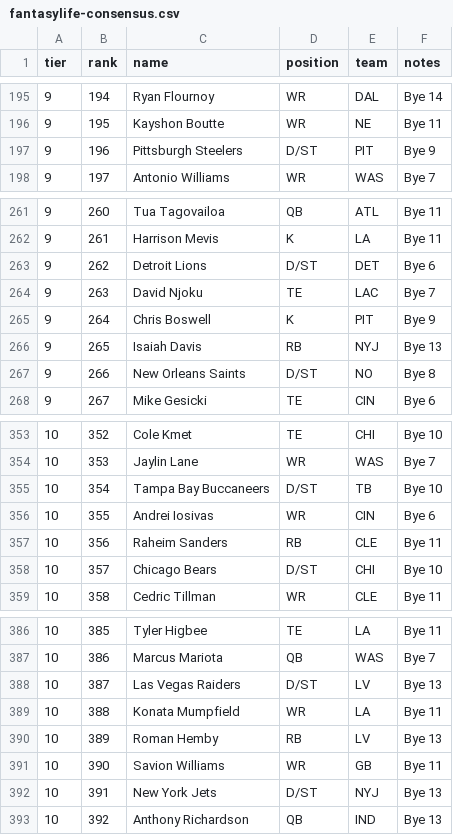
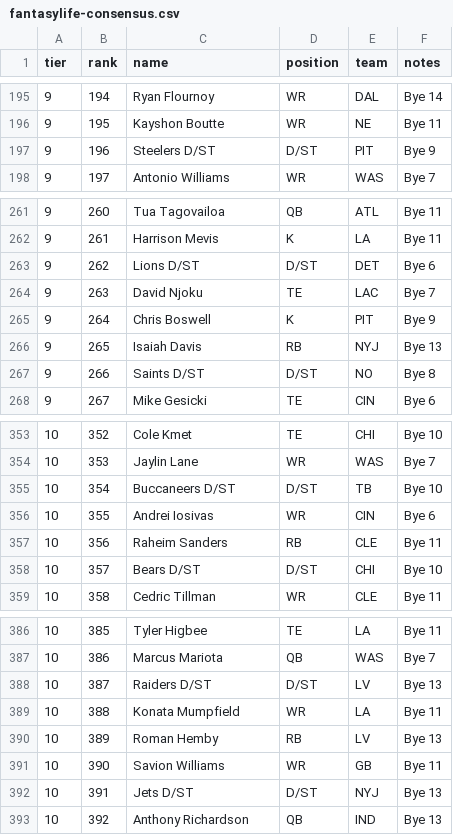
Before and after one commit to ajatakia/espn-draft-buddy, a CSV file: data/fantasylife-consensus.csv, drawn as a sheet; only a part is shown, gaps mark what is left out; the diff covers the shown part only.

```diff
--- a/data/fantasylife-consensus.csv
+++ b/data/fantasylife-consensus.csv
@@ -196,3 +196,3 @@ tier,rank,name,position,team,notes
 9,195,Kayshon Boutte,WR,NE,Bye 11
-9,196,Pittsburgh Steelers,D/ST,PIT,Bye 9
+9,196,Steelers D/ST,D/ST,PIT,Bye 9
 9,197,Antonio Williams,WR,WAS,Bye 7
@@ -262,3 +262,3 @@ tier,rank,name,position,team,notes
 9,261,Harrison Mevis,K,LA,Bye 11
-9,262,Detroit Lions,D/ST,DET,Bye 6
+9,262,Lions D/ST,D/ST,DET,Bye 6
 9,263,David Njoku,TE,LAC,Bye 7
@@ -266,3 +266,3 @@ tier,rank,name,position,team,notes
 9,265,Isaiah Davis,RB,NYJ,Bye 13
-9,266,New Orleans Saints,D/ST,NO,Bye 8
+9,266,Saints D/ST,D/ST,NO,Bye 8
 9,267,Mike Gesicki,TE,CIN,Bye 6
@@ -354,6 +354,6 @@ tier,rank,name,position,team,notes
 10,353,Jaylin Lane,WR,WAS,Bye 7
-10,354,Tampa Bay Buccaneers,D/ST,TB,Bye 10
+10,354,Buccaneers D/ST,D/ST,TB,Bye 10
 10,355,Andrei Iosivas,WR,CIN,Bye 6
 10,356,Raheim Sanders,RB,CLE,Bye 11
-10,357,Chicago Bears,D/ST,CHI,Bye 10
+10,357,Bears D/ST,D/ST,CHI,Bye 10
 10,358,Cedric Tillman,WR,CLE,Bye 11
@@ -387,3 +387,3 @@ tier,rank,name,position,team,notes
 10,386,Marcus Mariota,QB,WAS,Bye 7
-10,387,Las Vegas Raiders,D/ST,LV,Bye 13
+10,387,Raiders D/ST,D/ST,LV,Bye 13
 10,388,Konata Mumpfield,WR,LA,Bye 11
@@ -391,3 +391,3 @@ tier,rank,name,position,team,notes
 10,390,Savion Williams,WR,GB,Bye 11
-10,391,New York Jets,D/ST,NYJ,Bye 13
+10,391,Jets D/ST,D/ST,NYJ,Bye 13
 10,392,Anthony Richardson,QB,IND,Bye 13
```
Also changed, not shown: 25 edited cells elsewhere in this file, 10 other files.
